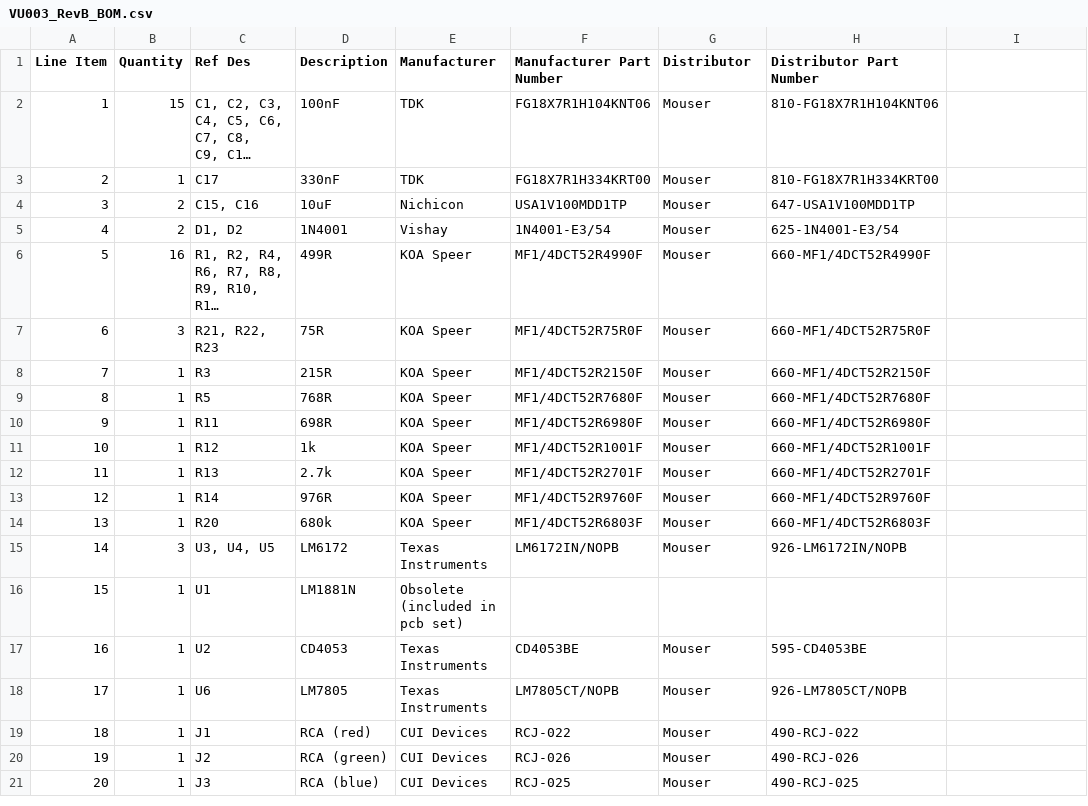
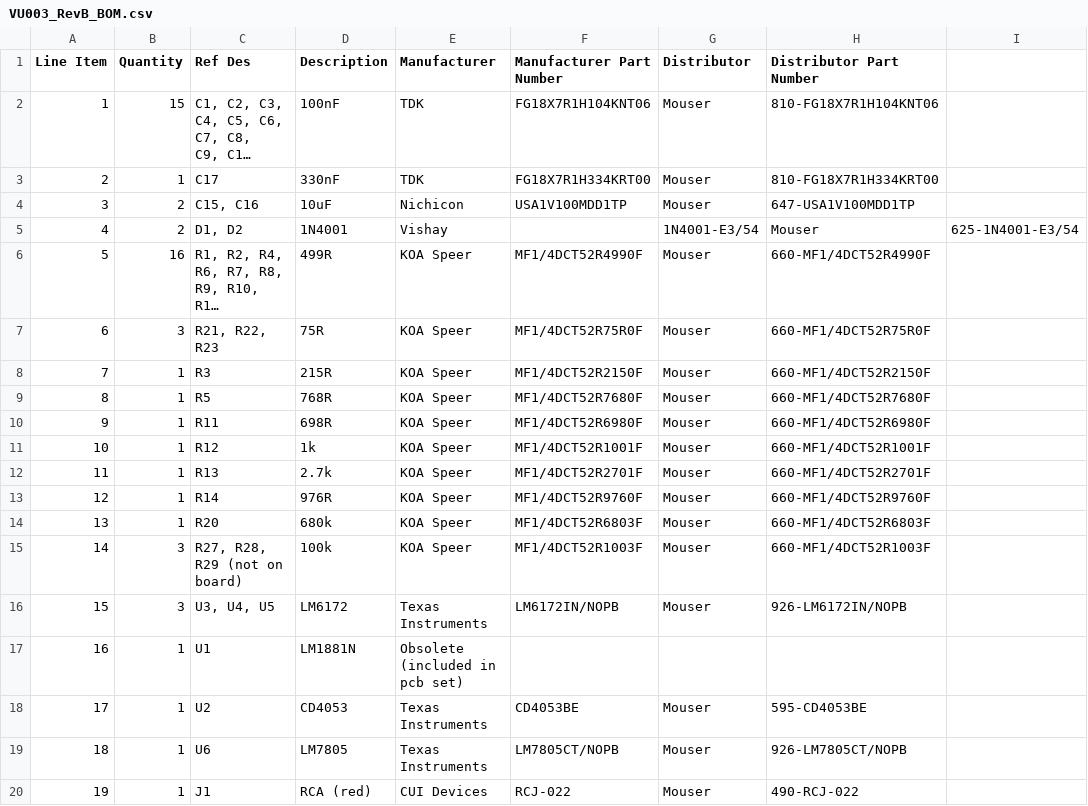
Before and after one commit to Syntonie/documentation, a CSV file: VU003/VU003_RevB_BOM.csv, drawn as a sheet; only a part is shown; the shorter side is filled out with more unchanged rows; long unchanged cells end in …; addresses are those after the commit; the diff names each change by its address in the sheet, - before the commit and + after, or states it on an @@ line.

Commit message:
VU002/3/4 BOM update (check board revision)

```diff
--- a/VU003/VU003_RevB_BOM.csv
+++ b/VU003/VU003_RevB_BOM.csv
-F5 (Manufacturer Part Number): 1N4001-E3/54
+F5 (Manufacturer Part Number): (empty)
-G5 (Distributor): Mouser
+G5 (Distributor): 1N4001-E3/54
-H5 (Distributor Part Number): 625-1N4001-E3/54
+H5 (Distributor Part Number): Mouser
-I5: (empty)
+I5: 625-1N4001-E3/54
+row 15: 14 | 3 | R27, R28, R29 (not on board) | 100k | KOA Speer | MF1/4DCT52R1003F | Mouser | 660-MF1/4DCT52R1003F
@@ column A (Line Item) renumbered from row 16 down @@
```
Also changed, not shown: 3 other files.
